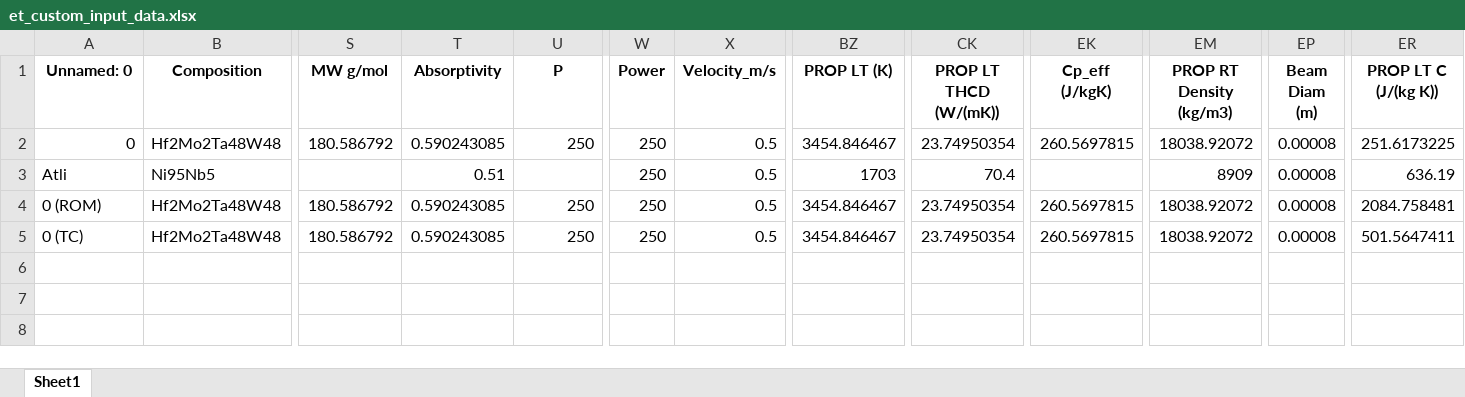
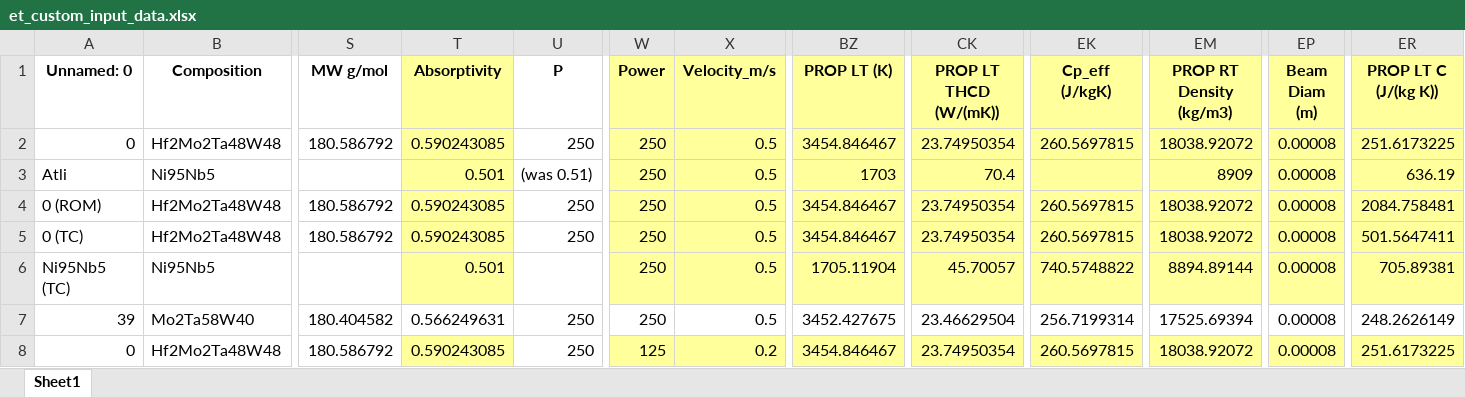
Before and after one commit to BrentVela/eagar-tsai, an Excel workbook: et_custom_input_data.xlsx, sheet Sheet1, drawn as a sheet; only a part is shown, gaps mark what is left out; values as stored, in another font and other column widths than the file's, no borders; rows hold the shown columns only; the diff names each change by its address in the sheet, - before the commit and + after, or states it on an @@ line.

```diff
--- a/et_custom_input_data.xlsx (sheet Sheet1)
+++ b/et_custom_input_data.xlsx (sheet Sheet1)
-T1:T5 fill: none
+T1:T5 fill: #FFFF9B
-W1:X5 fill: none
+W1:X5 fill: #FFFF9B
-BZ1:BZ5 fill: none
+BZ1:BZ5 fill: #FFFF9B
-CK1:CK5 fill: none
+CK1:CK5 fill: #FFFF9B
-EK1:EK5 fill: none
+EK1:EK5 fill: #FFFF9B
-EM1:EM5 fill: none
+EM1:EM5 fill: #FFFF9B
-EP1:EP5 fill: none
+EP1:EP5 fill: #FFFF9B
-ER1:ER5 fill: none
+ER1:ER5 fill: #FFFF9B
-T3 (Absorptivity): 0.51
+T3 (Absorptivity): 0.501
-U3 (P): (empty)
+U3 (P): (was 0.51)
+row 6: Ni95Nb5 (TC) | Ni95Nb5 |  | 0.501 |  | 250 | 0.5 | 1705.11904 | 45.70057 | 740.5748822 | 8894.89144 | 0.00008 | 705.89381
+row 7: 39 | Mo2Ta58W40 | 180.404582 | 0.566249631 | 250 | 250 | 0.5 | 3452.427675 | 23.46629504 | 256.7199314 | 17525.69394 | 0.00008 | 248.2626149
+row 8: 0 | Hf2Mo2Ta48W48 | 180.586792 | 0.590243085 | 250 | 125 | 0.2 | 3454.846467 | 23.74950354 | 260.5697815 | 18038.92072 | 0.00008 | 251.6173225
```
Also changed, not shown: 20 other files.
